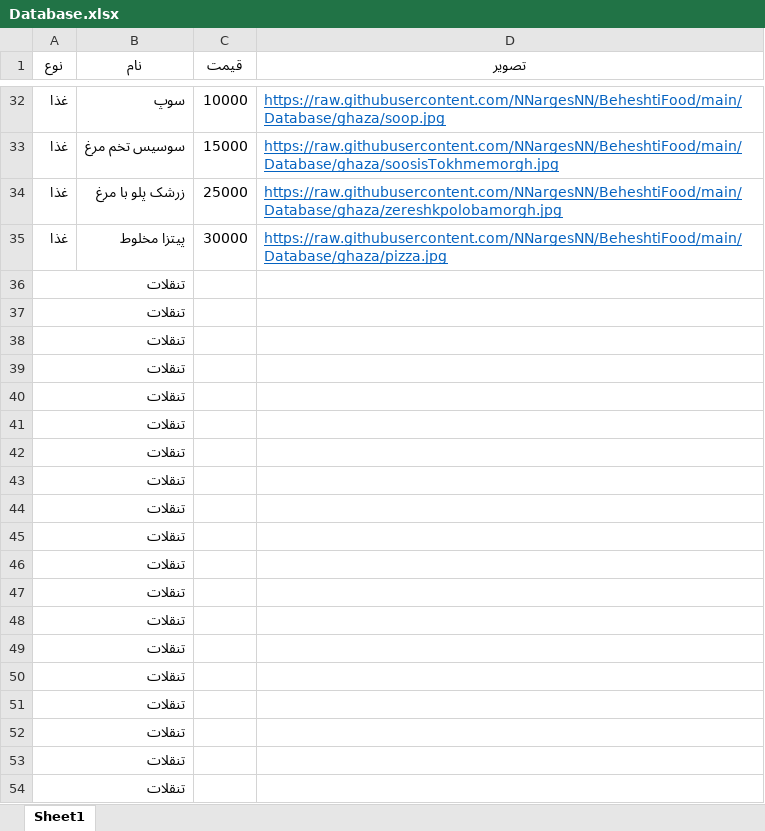
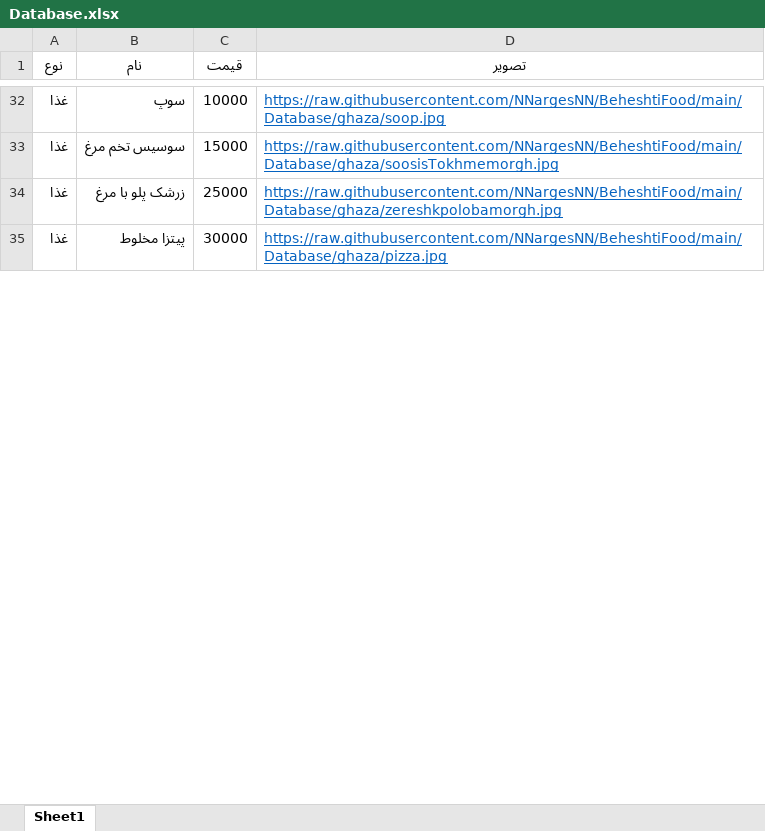
Before and after one commit to NNargesNN/BeheshtiFood, an Excel workbook: Database/Database.xlsx, sheet Sheet1, drawn as a sheet; only a part is shown, gaps mark what is left out; values as stored, in another font and other column widths than the file's, no borders; removed rows and columns are numbered as before the commit, all else as after; the diff covers the shown part only; the diff names each change by its address in the sheet, - before the commit and + after, or states it on an @@ line.

```diff
--- a/Database/Database.xlsx (sheet Sheet1)
+++ b/Database/Database.xlsx (sheet Sheet1)
-row 36: تنقلات
-row 37: تنقلات
-row 38: تنقلات
-row 39: تنقلات
-row 40: تنقلات
-row 41: تنقلات
-row 42: تنقلات
-row 43: تنقلات
-row 44: تنقلات
-row 45: تنقلات
-row 46: تنقلات
-row 47: تنقلات
-row 48: تنقلات
-row 49: تنقلات
-row 50: تنقلات
-row 51: تنقلات
-row 52: تنقلات
-row 53: تنقلات
-row 54: تنقلات
```
Also changed, not shown: 20 added rows and 7 removed rows elsewhere in this sheet.
